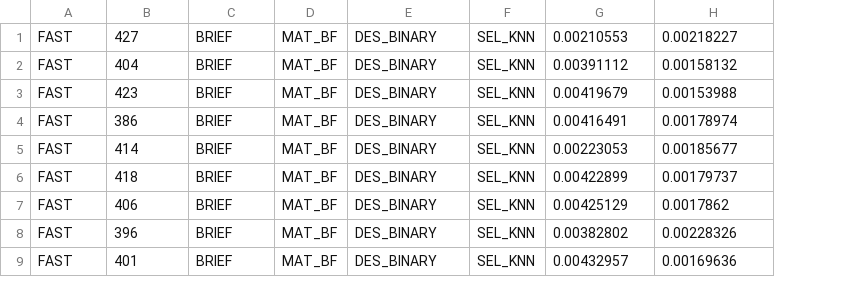
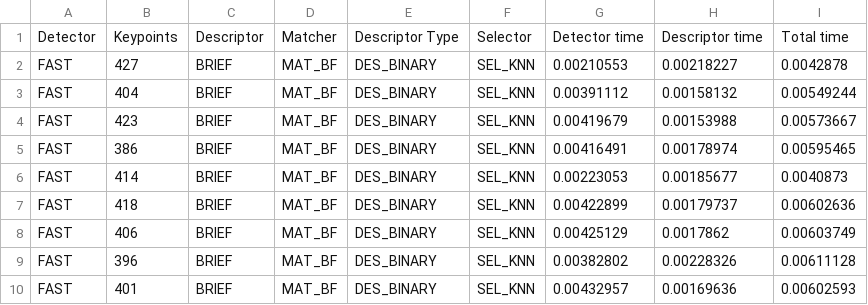
Before and after one commit to ooojoj/SFND_2D_Feature_Tracking, a CSV file: results/MP89_results_new.csv, drawn as a sheet; only a part is shown; addresses are those after the commit; the diff names each change by its address in the sheet, - before the commit and + after, or states it on an @@ line.

```diff
--- a/results/MP89_results_new.csv
+++ b/results/MP89_results_new.csv
+column I, rows 2-10: 0.0042878 | 0.00549244 | 0.00573667 | 0.00595465 | 0.0040873 | 0.00602636 | 0.00603749 | 0.00611128 | 0.00602593
+row 1: Detector | Keypoints | Descriptor | Matcher | Descriptor Type | Selector | Detector time | Descriptor time | Total time
```
Also changed, not shown: results/MP89_results.csv, 1 other file.
